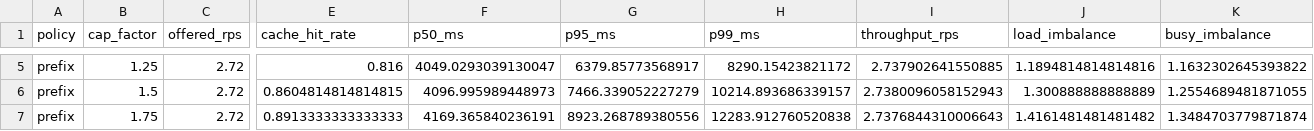
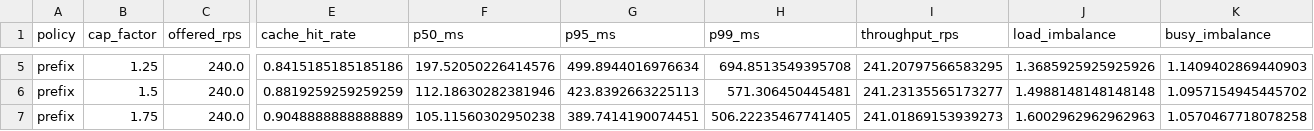
Before and after one commit to Park07/Relay, a CSV file: bench/results/frontier.csv, drawn as a sheet; only a part is shown, gaps mark what is left out; the diff covers the shown part only; the diff names each change by its address in the sheet, - before the commit and + after, or states it on an @@ line.

```diff
--- a/bench/results/frontier.csv
+++ b/bench/results/frontier.csv
-C5:C7 (offered_rps): 2.72
+C5:C7 (offered_rps): 240.0
-E5 (cache_hit_rate): 0.816
+E5 (cache_hit_rate): 0.8415185185185186
-F5 (p50_ms): 4049.0293039130047
+F5 (p50_ms): 197.52050226414576
-G5 (p95_ms): 6379.85773568917
+G5 (p95_ms): 499.8944016976634
-H5 (p99_ms): 8290.15423821172
+H5 (p99_ms): 694.8513549395708
-I5 (throughput_rps): 2.737902641550885
+I5 (throughput_rps): 241.20797566583295
-J5 (load_imbalance): 1.1894814814814816
+J5 (load_imbalance): 1.3685925925925926
-K5 (busy_imbalance): 1.1632302645393822
+K5 (busy_imbalance): 1.1409402869440903
-E6 (cache_hit_rate): 0.8604814814814815
+E6 (cache_hit_rate): 0.8819259259259259
-F6 (p50_ms): 4096.995989448973
+F6 (p50_ms): 112.18630282381946
-G6 (p95_ms): 7466.339052227279
+G6 (p95_ms): 423.8392663225113
-H6 (p99_ms): 10214.893686339157
+H6 (p99_ms): 571.306450445481
-I6 (throughput_rps): 2.7380096058152943
+I6 (throughput_rps): 241.23135565173277
-J6 (load_imbalance): 1.300888888888889
+J6 (load_imbalance): 1.4988148148148148
-K6 (busy_imbalance): 1.2554689481871055
+K6 (busy_imbalance): 1.0957154945445702
-E7 (cache_hit_rate): 0.8913333333333333
+E7 (cache_hit_rate): 0.9048888888888889
-F7 (p50_ms): 4169.365840236191
+F7 (p50_ms): 105.11560302950238
-G7 (p95_ms): 8923.268789380556
+G7 (p95_ms): 389.7414190074451
-H7 (p99_ms): 12283.912760520838
+H7 (p99_ms): 506.22235467741405
-I7 (throughput_rps): 2.7376844310006643
+I7 (throughput_rps): 241.01869153939273
-J7 (load_imbalance): 1.4161481481481482
+J7 (load_imbalance): 1.6002962962962963
-K7 (busy_imbalance): 1.3484703779871874
+K7 (busy_imbalance): 1.0570467718078258
```
Also changed, not shown: 1 added row, 1 removed row and 85 edited cells elsewhere in this file, 3 other files.
